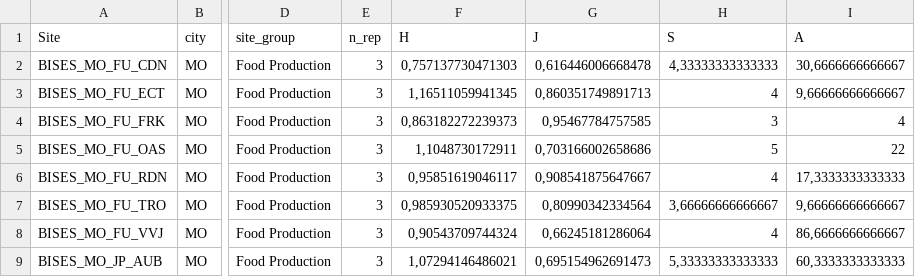
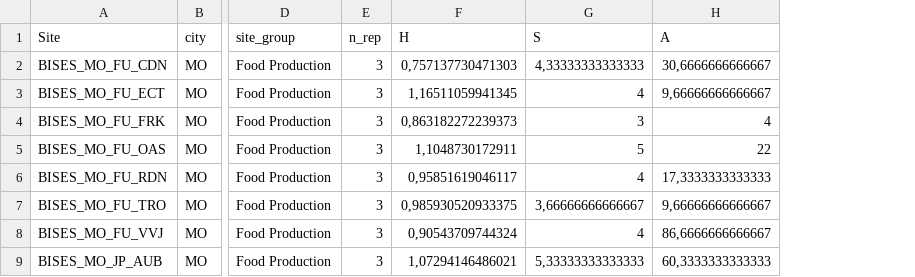
Before and after one commit to camseveyrat/data_science_2, a CSV file: Données/Data/nettoye/data_site.csv, drawn as a sheet; only a part is shown, gaps mark what is left out; the diff names each change by its address in the sheet, - before the commit and + after, or states it on an @@ line.

Commit message:
Revenir à data_site.csv sans J (non nécessaire)
- revert de 326d38e : prepare_site.R et data_site.csv reviennent à l'état de 5d43239
- en_commun.py est inchangé : preparer("J") lève un KeyError explicite tant que
  la colonne J n'est pas ajoutée au tableau par site

```diff
--- a/Données/Data/nettoye/data_site.csv
+++ b/Données/Data/nettoye/data_site.csv
-column G (J), rows 2-9: 0,616446006668478 | 0,860351749891713 | 0,95467784757585 | 0,703166002658686 | 0,908541875647667 | 0,80990342334564 | 0,66245181286064 | 0,695154962691473
```
Also changed, not shown: 1 other file.
